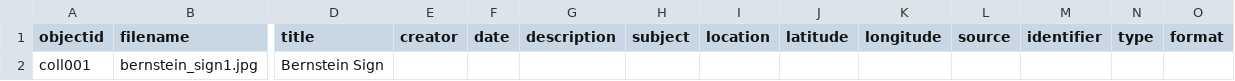
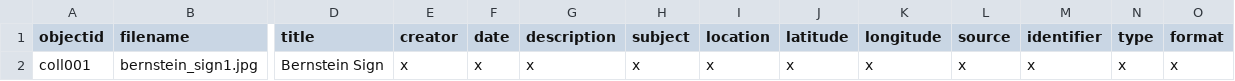
Before and after one commit to ricmarsh/bernsteins-stuff, a CSV file: _data/bernstein.csv, drawn as a sheet; only a part is shown, gaps mark what is left out; removed rows and columns are numbered as before the commit, all else as after; rows hold the shown columns only; the diff names each change by its address in the sheet, - before the commit and + after, or states it on an @@ line.

Commit message:
Add files via upload

```diff
--- a/_data/bernstein.csv
+++ b/_data/bernstein.csv
-row 2: coll001 | bernstein_sign1.jpg | Bernstein Sign
+row 2: coll001 | bernstein_sign1.jpg | Bernstein Sign | x | x | x | x | x | x | x | x | x | x | x
```
